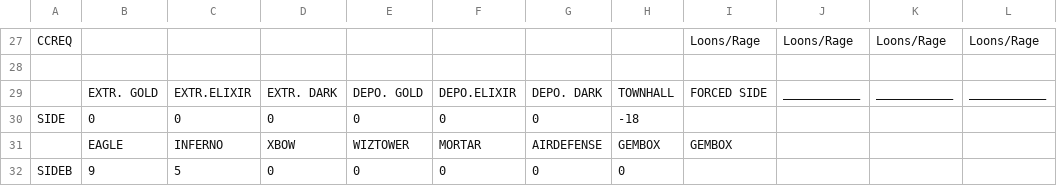
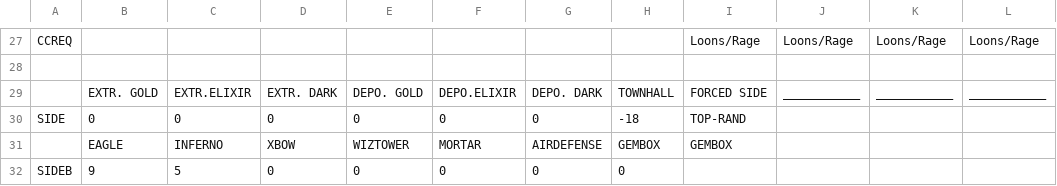
Before and after one commit to xbebenk/MBR_xbebenkMod, a CSV file: CSV/Attack/xbebenkMod-EdragLoon.csv, drawn as a sheet; only a part is shown, gaps mark what is left out.

```diff
--- a/CSV/Attack/xbebenkMod-EdragLoon.csv
+++ b/CSV/Attack/xbebenkMod-EdragLoon.csv
@@ -29,3 +29,3 @@ CCREQ |           |           |           |           |           |           |
       |EXTR. GOLD |EXTR.ELIXIR|EXTR. DARK |DEPO. GOLD |DEPO.ELIXIR|DEPO. DARK |TOWNHALL   |FORCED SIDE|___________|___________|___________|
-SIDE  |0          |0          |0          |0          |0          |0          |-18        |           |           |           |           |
+SIDE  |0          |0          |0          |0          |0          |0          |-18        |TOP-RAND   |           |           |           |
       |EAGLE      |INFERNO    |XBOW       |WIZTOWER   |MORTAR     |AIRDEFENSE |GEMBOX     |GEMBOX     |           |           |           |
```
Also changed, not shown: CSV/Attack/xbebenkMod-SubaQuake.csv, 1 other file.
